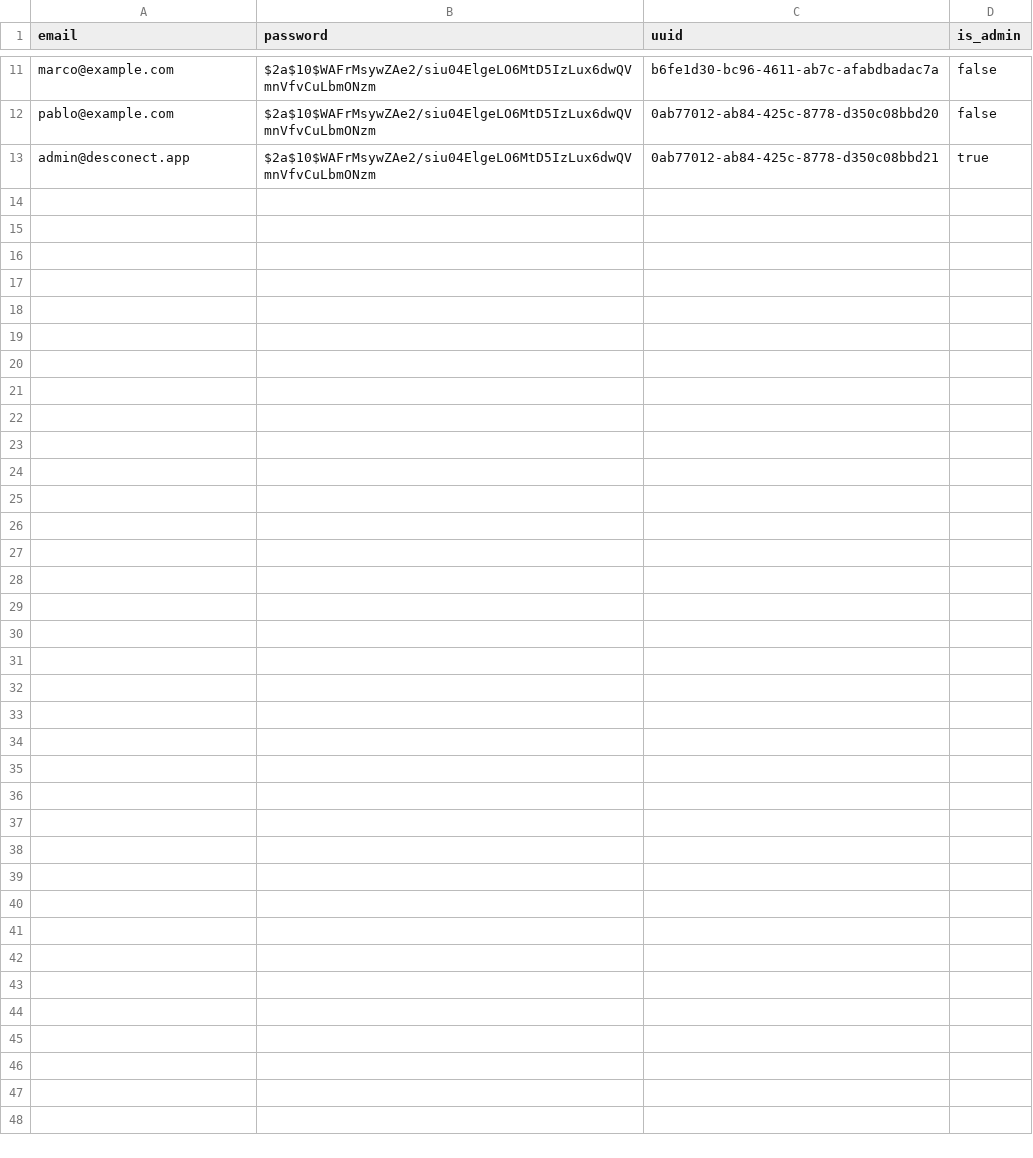
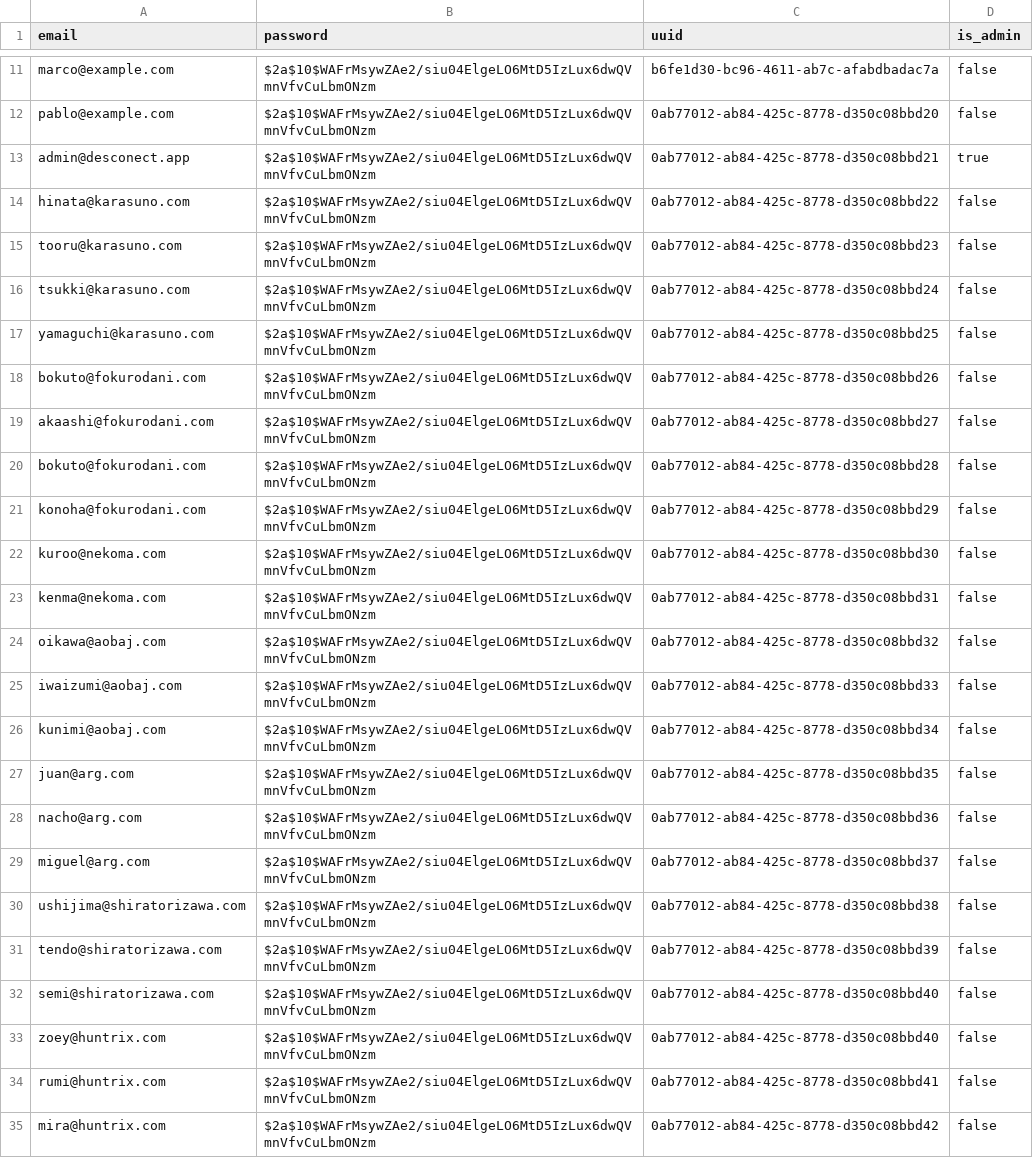
Before and after one commit to desconectapp/Desconectapp-back, a CSV file: src/db/files/users_test.csv, drawn as a sheet; only a part is shown, gaps mark what is left out; the diff names each change by its address in the sheet, - before the commit and + after, or states it on an @@ line.

Commit message:
making the group tests files

```diff
--- a/src/db/files/users_test.csv
+++ b/src/db/files/users_test.csv
+row 14: hinata@karasuno.com | $2a$10$WAFrMsywZAe2/siu04ElgeLO6MtD5IzLux6dwQVmnVfvCuLbmONzm | 0ab77012-ab84-425c-8778-d350c08bbd22 | false
+row 15: tooru@karasuno.com | $2a$10$WAFrMsywZAe2/siu04ElgeLO6MtD5IzLux6dwQVmnVfvCuLbmONzm | 0ab77012-ab84-425c-8778-d350c08bbd23 | false
+row 16: tsukki@karasuno.com | $2a$10$WAFrMsywZAe2/siu04ElgeLO6MtD5IzLux6dwQVmnVfvCuLbmONzm | 0ab77012-ab84-425c-8778-d350c08bbd24 | false
+row 17: yamaguchi@karasuno.com | $2a$10$WAFrMsywZAe2/siu04ElgeLO6MtD5IzLux6dwQVmnVfvCuLbmONzm | 0ab77012-ab84-425c-8778-d350c08bbd25 | false
+row 18: bokuto@fokurodani.com | $2a$10$WAFrMsywZAe2/siu04ElgeLO6MtD5IzLux6dwQVmnVfvCuLbmONzm | 0ab77012-ab84-425c-8778-d350c08bbd26 | false
+row 19: akaashi@fokurodani.com | $2a$10$WAFrMsywZAe2/siu04ElgeLO6MtD5IzLux6dwQVmnVfvCuLbmONzm | 0ab77012-ab84-425c-8778-d350c08bbd27 | false
+row 20: bokuto@fokurodani.com | $2a$10$WAFrMsywZAe2/siu04ElgeLO6MtD5IzLux6dwQVmnVfvCuLbmONzm | 0ab77012-ab84-425c-8778-d350c08bbd28 | false
+row 21: konoha@fokurodani.com | $2a$10$WAFrMsywZAe2/siu04ElgeLO6MtD5IzLux6dwQVmnVfvCuLbmONzm | 0ab77012-ab84-425c-8778-d350c08bbd29 | false
+row 22: kuroo@nekoma.com | $2a$10$WAFrMsywZAe2/siu04ElgeLO6MtD5IzLux6dwQVmnVfvCuLbmONzm | 0ab77012-ab84-425c-8778-d350c08bbd30 | false
+row 23: kenma@nekoma.com | $2a$10$WAFrMsywZAe2/siu04ElgeLO6MtD5IzLux6dwQVmnVfvCuLbmONzm | 0ab77012-ab84-425c-8778-d350c08bbd31 | false
+row 24: oikawa@aobaj.com | $2a$10$WAFrMsywZAe2/siu04ElgeLO6MtD5IzLux6dwQVmnVfvCuLbmONzm | 0ab77012-ab84-425c-8778-d350c08bbd32 | false
+row 25: iwaizumi@aobaj.com | $2a$10$WAFrMsywZAe2/siu04ElgeLO6MtD5IzLux6dwQVmnVfvCuLbmONzm | 0ab77012-ab84-425c-8778-d350c08bbd33 | false
+row 26: kunimi@aobaj.com | $2a$10$WAFrMsywZAe2/siu04ElgeLO6MtD5IzLux6dwQVmnVfvCuLbmONzm | 0ab77012-ab84-425c-8778-d350c08bbd34 | false
+row 27: juan@arg.com | $2a$10$WAFrMsywZAe2/siu04ElgeLO6MtD5IzLux6dwQVmnVfvCuLbmONzm | 0ab77012-ab84-425c-8778-d350c08bbd35 | false
+row 28: nacho@arg.com | $2a$10$WAFrMsywZAe2/siu04ElgeLO6MtD5IzLux6dwQVmnVfvCuLbmONzm | 0ab77012-ab84-425c-8778-d350c08bbd36 | false
+row 29: miguel@arg.com | $2a$10$WAFrMsywZAe2/siu04ElgeLO6MtD5IzLux6dwQVmnVfvCuLbmONzm | 0ab77012-ab84-425c-8778-d350c08bbd37 | false
+row 30: ushijima@shiratorizawa.com | $2a$10$WAFrMsywZAe2/siu04ElgeLO6MtD5IzLux6dwQVmnVfvCuLbmONzm | 0ab77012-ab84-425c-8778-d350c08bbd38 | false
+row 31: tendo@shiratorizawa.com | $2a$10$WAFrMsywZAe2/siu04ElgeLO6MtD5IzLux6dwQVmnVfvCuLbmONzm | 0ab77012-ab84-425c-8778-d350c08bbd39 | false
+row 32: semi@shiratorizawa.com | $2a$10$WAFrMsywZAe2/siu04ElgeLO6MtD5IzLux6dwQVmnVfvCuLbmONzm | 0ab77012-ab84-425c-8778-d350c08bbd40 | false
+row 33: zoey@huntrix.com | $2a$10$WAFrMsywZAe2/siu04ElgeLO6MtD5IzLux6dwQVmnVfvCuLbmONzm | 0ab77012-ab84-425c-8778-d350c08bbd40 | false
+row 34: rumi@huntrix.com | $2a$10$WAFrMsywZAe2/siu04ElgeLO6MtD5IzLux6dwQVmnVfvCuLbmONzm | 0ab77012-ab84-425c-8778-d350c08bbd41 | false
+row 35: mira@huntrix.com | $2a$10$WAFrMsywZAe2/siu04ElgeLO6MtD5IzLux6dwQVmnVfvCuLbmONzm | 0ab77012-ab84-425c-8778-d350c08bbd42 | false
```
Also changed, not shown: 2 other files.
